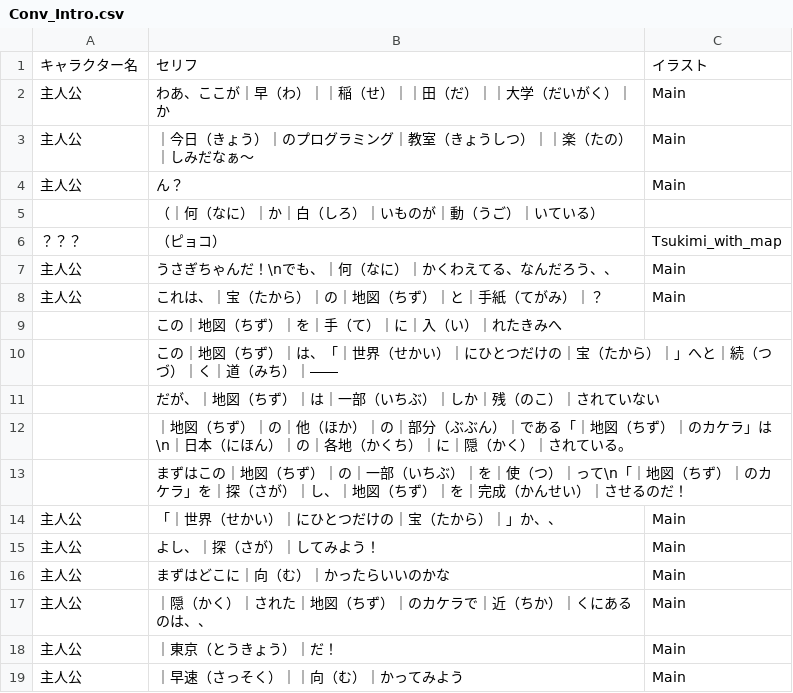
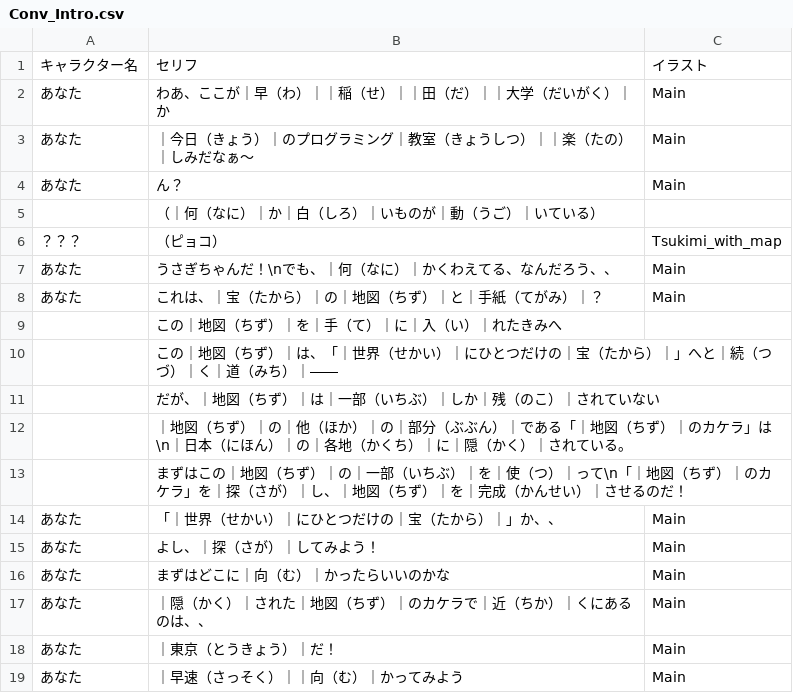
Before and after one commit to inouelab-waseda/unilab2025, a CSV file: unilab2025/bin/Debug/Conversation/Conv_Intro.csv, drawn as a sheet.

```diff
--- a/unilab2025/bin/Debug/Conversation/Conv_Intro.csv
+++ b/unilab2025/bin/Debug/Conversation/Conv_Intro.csv
@@ -1,9 +1,9 @@
 キャラクター名,セリフ,イラスト
-主人公,わあ、ここが｜早（わ）｜｜稲（せ）｜｜田（だ）｜｜大学（だいがく）｜か,Main
-主人公, ｜今日（きょう）｜のプログラミング｜教室（きょうしつ）｜｜楽（たの）｜しみだなぁ〜,Main
-主人公,ん？,Main
+あなた,わあ、ここが｜早（わ）｜｜稲（せ）｜｜田（だ）｜｜大学（だいがく）｜か,Main
+あなた, ｜今日（きょう）｜のプログラミング｜教室（きょうしつ）｜｜楽（たの）｜しみだなぁ〜,Main
+あなた,ん？,Main
 ,（｜何（なに）｜か｜白（しろ）｜いものが｜動（うご）｜いている）,
 ？？？,（ピョコ）,Tsukimi_with_map
-主人公,うさぎちゃんだ！\nでも、｜何（なに）｜かくわえてる、なんだろう、、,Main
-主人公,これは、｜宝（たから）｜の｜地図（ちず）｜と｜手紙（てがみ）｜？,Main
+あなた,うさぎちゃんだ！\nでも、｜何（なに）｜かくわえてる、なんだろう、、,Main
+あなた,これは、｜宝（たから）｜の｜地図（ちず）｜と｜手紙（てがみ）｜？,Main
 ,この｜地図（ちず）｜を｜手（て）｜に｜入（い）｜れたきみへ,
@@ -13,7 +13,7 @@
 ,まずはこの｜地図（ちず）｜の｜一部（いちぶ）｜を｜使（つ）｜って\n「｜地図（ちず）｜のカケラ」を｜探（さが）｜し、｜地図（ちず）｜を｜完成（かんせい）｜させるのだ！,
-主人公,「｜世界（せかい）｜にひとつだけの｜宝（たから）｜」か、、,Main
-主人公, よし、｜探（さが）｜してみよう！,Main
-主人公,まずはどこに｜向（む）｜かったらいいのかな,Main
-主人公,｜隠（かく）｜された｜地図（ちず）｜のカケラで｜近（ちか）｜くにあるのは、、,Main
-主人公,｜東京（とうきょう）｜だ！,Main
-主人公,｜早速（さっそく）｜｜向（む）｜かってみよう,Main
+あなた,「｜世界（せかい）｜にひとつだけの｜宝（たから）｜」か、、,Main
+あなた, よし、｜探（さが）｜してみよう！,Main
+あなた,まずはどこに｜向（む）｜かったらいいのかな,Main
+あなた,｜隠（かく）｜された｜地図（ちず）｜のカケラで｜近（ちか）｜くにあるのは、、,Main
+あなた,｜東京（とうきょう）｜だ！,Main
+あなた,｜早速（さっそく）｜｜向（む）｜かってみよう,Main
```
Also changed, not shown: unilab2025/bin/Debug/Conversation/Conv_stage1-1.csv, 2 other files.
